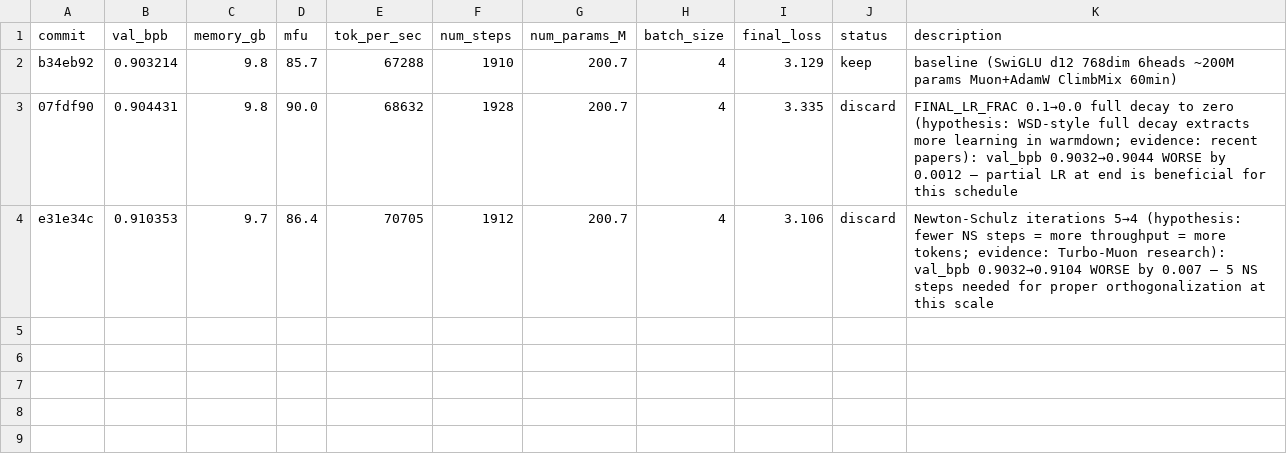
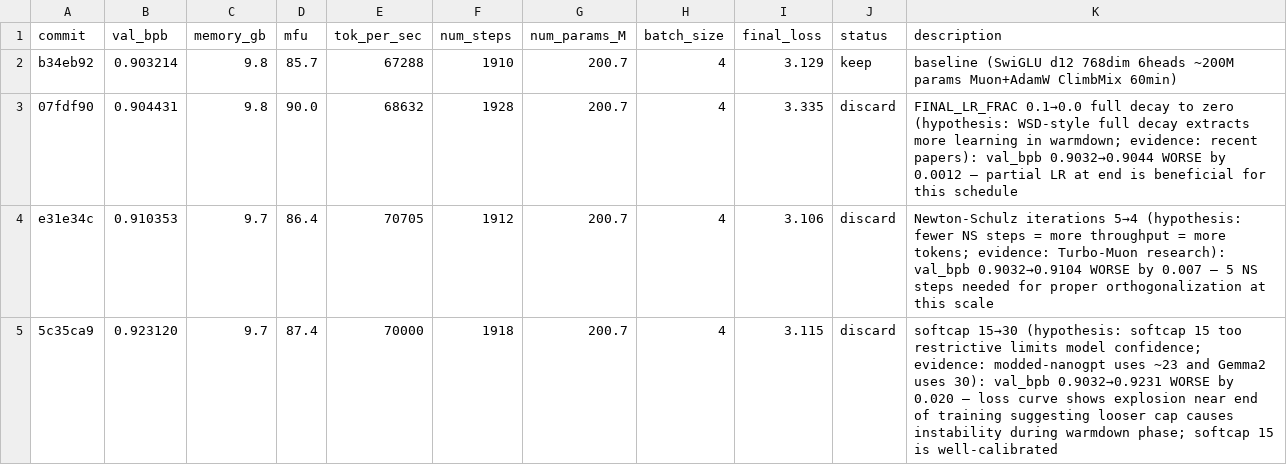
Before and after one commit to Djordje-Stojanovic/TrainRTX5070_60Min, a TSV file: results.tsv, drawn as a sheet.

Commit message:
results: discard softcap 15→30 (worse by 0.020)

```diff
--- a/results.tsv
+++ b/results.tsv
@@ -4 +4,2 @@ b34eb92	0.903214	9.8	85.7	67288	1910	200.7	4	3.129	keep	baseline (SwiGLU d12 768
 e31e34c	0.910353	9.7	86.4	70705	1912	200.7	4	3.106	discard	Newton-Schulz iterations 5→4 (hypothesis: fewer NS steps = more throughput = more tokens; evidence: Turbo-Muon research): val_bpb 0.9032→0.9104 WORSE by 0.007 — 5 NS steps needed for proper orthogonalization at this scale
+5c35ca9	0.923120	9.7	87.4	70000	1918	200.7	4	3.115	discard	softcap 15→30 (hypothesis: softcap 15 too restrictive limits model confidence; evidence: modded-nanogpt uses ~23 and Gemma2 uses 30): val_bpb 0.9032→0.9231 WORSE by 0.020 — loss curve shows explosion near end of training suggesting looser cap causes instability during warmdown phase; softcap 15 is well-calibrated
```
